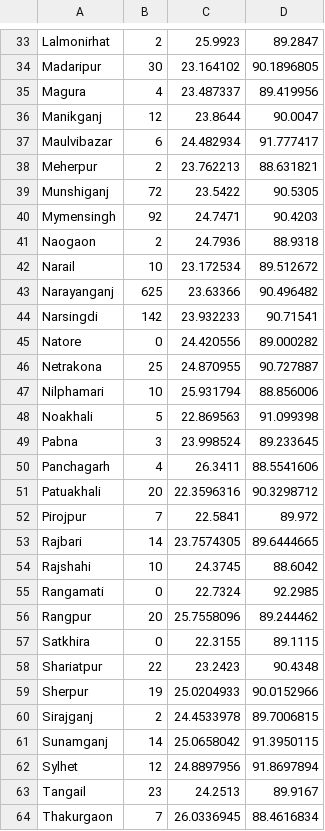
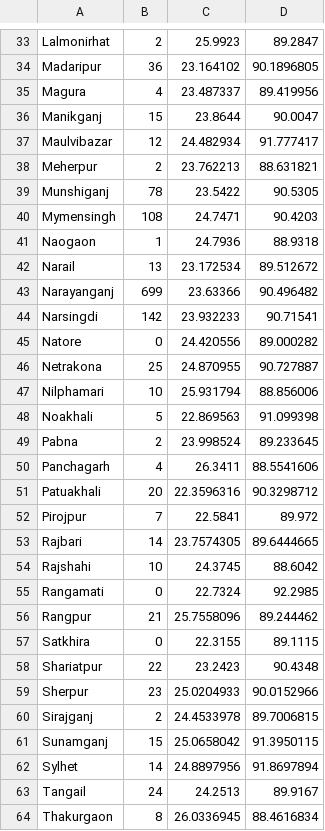
Before and after one commit to shafinhasnat/Django-based-covid-info-BD, a CSV file: covidPr_app/static/ess/district.csv, drawn as a sheet; only a part is shown, gaps mark what is left out; the diff covers the shown part only; the diff names each change by its address in the sheet, - before the commit and + after, or states it on an @@ line.

```diff
--- a/covidPr_app/static/ess/district.csv
+++ b/covidPr_app/static/ess/district.csv
-B34: 30
+B34: 36
-B36: 12
+B36: 15
-B37: 6
+B37: 12
-B39: 72
+B39: 78
-B40: 92
+B40: 108
-B41: 2
+B41: 1
-B42: 10
+B42: 13
-B43: 625
+B43: 699
-B49: 3
+B49: 2
-B56: 20
+B56: 21
-B59: 19
+B59: 23
-B61: 14
+B61: 15
-B62: 12
+B62: 14
-B63: 23
+B63: 24
-B64: 7
+B64: 8
```
Also changed, not shown: 17 edited cells elsewhere in this file.
